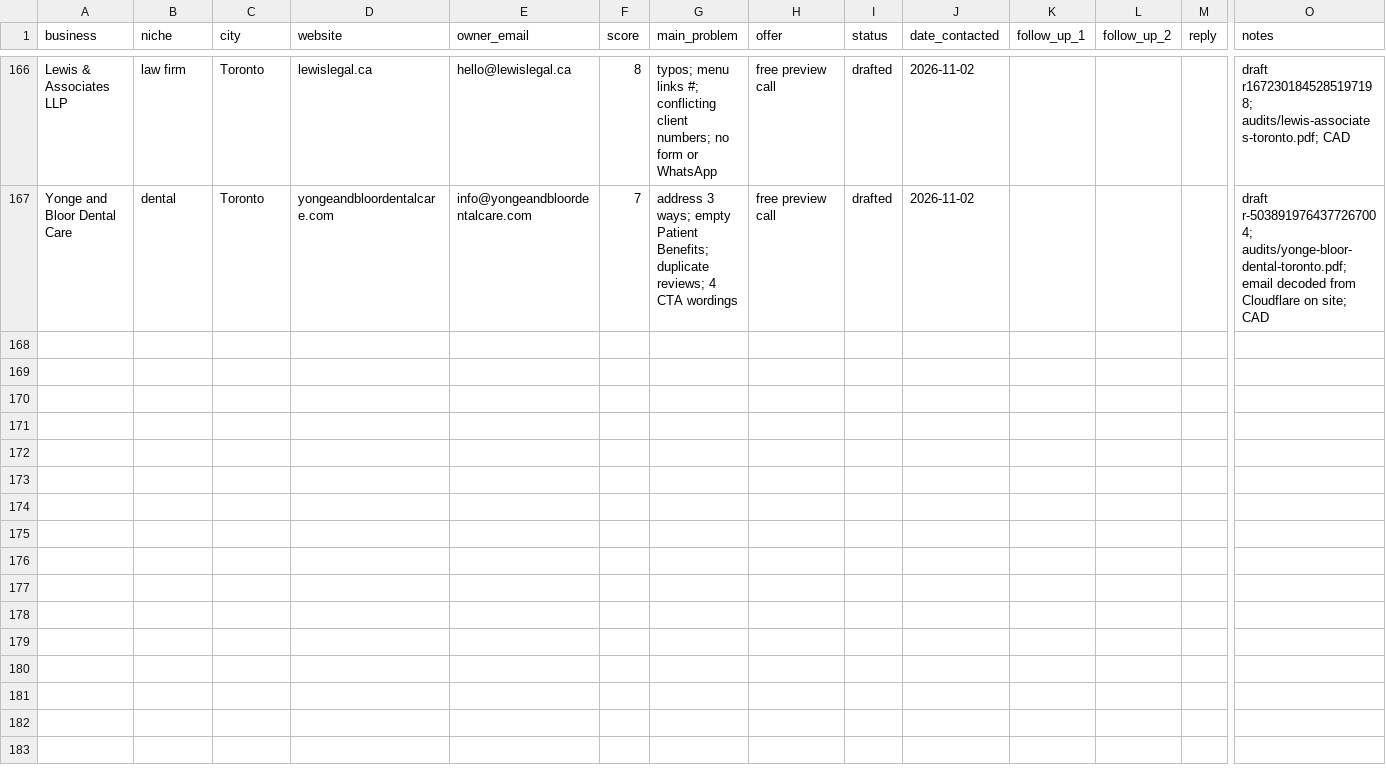
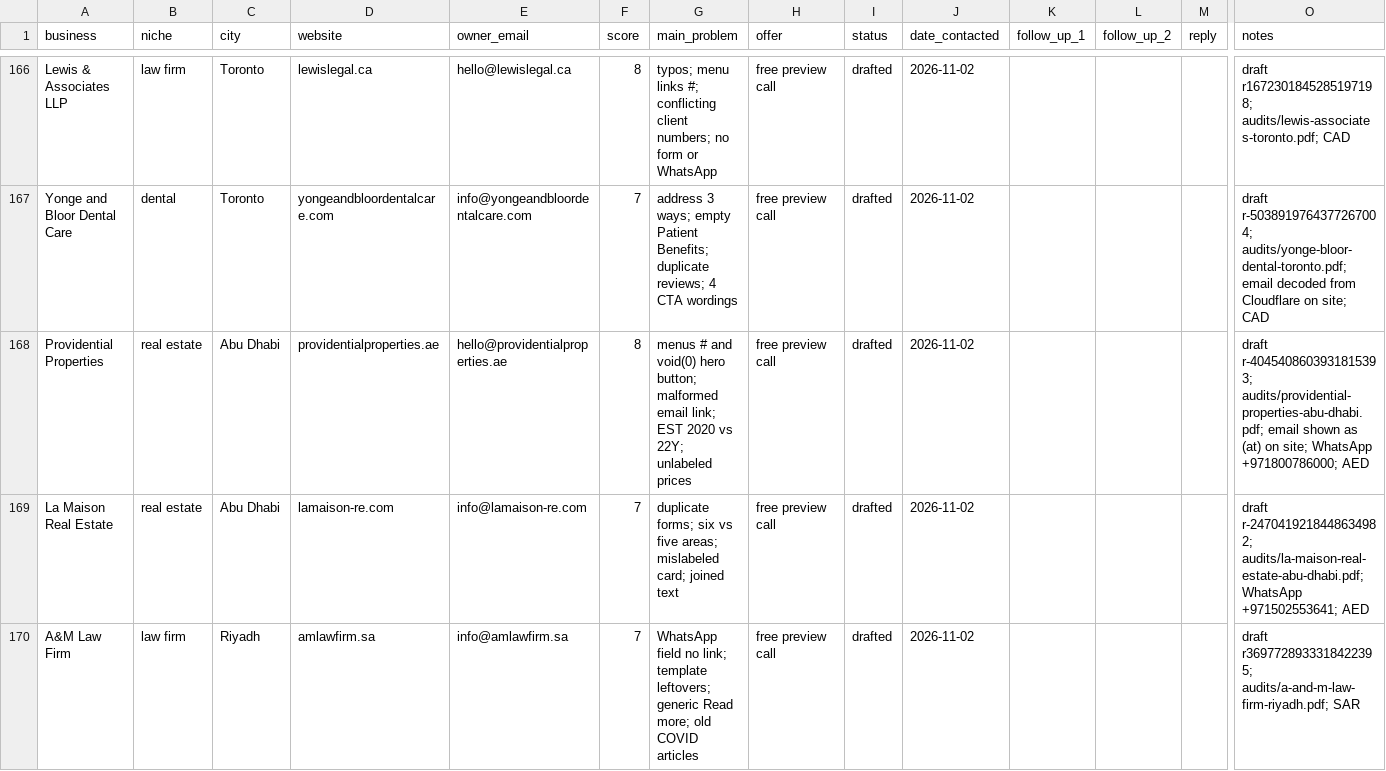
Before and after one commit to Mr-wazz/Abdulwasiu-Freelancing-Journey, a CSV file: projects/lead-scouting-agent/leads/leads.csv, drawn as a sheet; only a part is shown, gaps mark what is left out; rows hold the shown columns only; the diff covers the shown part only; the diff names each change by its address in the sheet, - before the commit and + after, or states it on an @@ line.

```diff
--- a/projects/lead-scouting-agent/leads/leads.csv
+++ b/projects/lead-scouting-agent/leads/leads.csv
+row 168: Providential Properties | real estate | Abu Dhabi | providentialproperties.ae | hello@providentialproperties.ae | 8 | menus # and void(0) hero button; malformed email link; EST 2020 vs 22Y; unlabeled prices | free preview call | drafted | 2026-11-02 |  |  |  | draft r-4045408603931815393; audits/providential-properties-abu-dhabi.pdf; email shown as (at) on site; WhatsApp +971800786000; AED
+row 169: La Maison Real Estate | real estate | Abu Dhabi | lamaison-re.com | info@lamaison-re.com | 7 | duplicate forms; six vs five areas; mislabeled card; joined text | free preview call | drafted | 2026-11-02 |  |  |  | draft r-2470419218448634982; audits/la-maison-real-estate-abu-dhabi.pdf; WhatsApp +971502553641; AED
+row 170: A&M Law Firm | law firm | Riyadh | amlawfirm.sa | info@amlawfirm.sa | 7 | WhatsApp field no link; template leftovers; generic Read more; old COVID articles | free preview call | drafted | 2026-11-02 |  |  |  | draft r3697728933318422395; audits/a-and-m-law-firm-riyadh.pdf; SAR
```
Also changed, not shown: 3 added rows elsewhere in this file, 12 other files.
